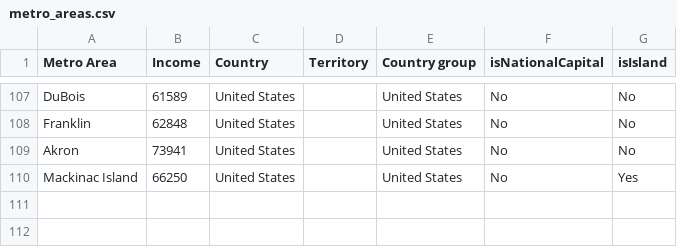
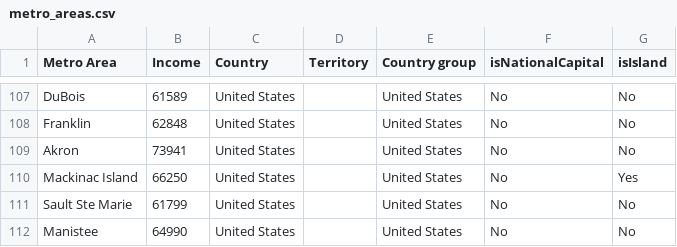
Before and after one commit to johnbrussell/airline-game, a CSV file: data/metro_areas.csv, drawn as a sheet; only a part is shown, gaps mark what is left out.

```diff
--- a/data/metro_areas.csv
+++ b/data/metro_areas.csv
@@ -110 +110,3 @@ Akron,73941,United States,,United States,No,No
 Mackinac Island,66250,United States,,United States,No,Yes
+Sault Ste Marie,61799,United States,,United States,No,No
+Manistee,64990,United States,,United States,No,No
```
Also changed, not shown: data/airports.csv, data/populations.csv, 1 other file.
